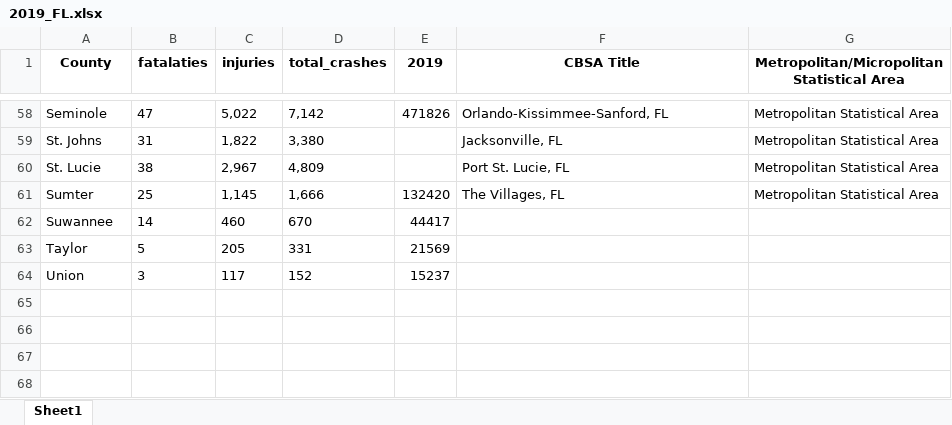
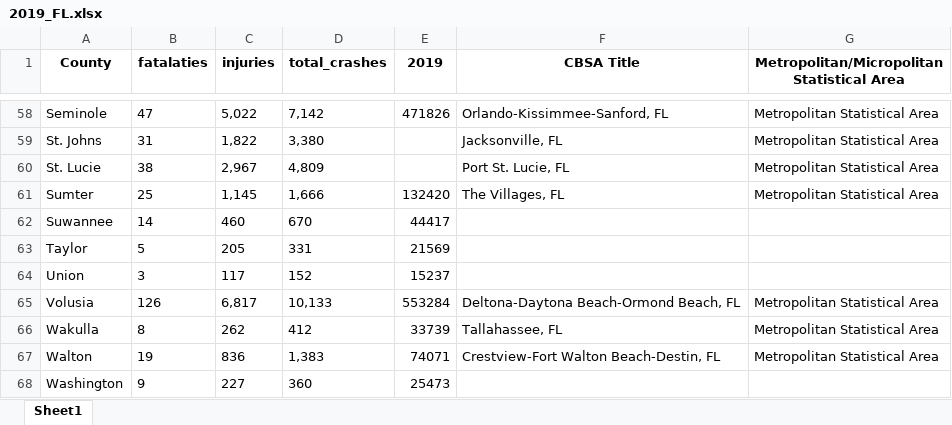
Before and after one commit to igoike/Capstone, an Excel workbook: data/cleaned_data/2019_FL.xlsx, sheet Sheet1, drawn as a sheet; only a part is shown, gaps mark what is left out; values as stored, in another font and other column widths than the file's, no borders; the diff names each change by its address in the sheet, - before the commit and + after, or states it on an @@ line.

```diff
--- a/data/cleaned_data/2019_FL.xlsx (sheet Sheet1)
+++ b/data/cleaned_data/2019_FL.xlsx (sheet Sheet1)
+row 65: Volusia | 126 | 6,817 | 10,133 | 553284 | Deltona-Daytona Beach-Ormond Beach, FL | Metropolitan Statistical Area
+row 66: Wakulla | 8 | 262 | 412 | 33739 | Tallahassee, FL | Metropolitan Statistical Area
+row 67: Walton | 19 | 836 | 1,383 | 74071 | Crestview-Fort Walton Beach-Destin, FL | Metropolitan Statistical Area
+row 68: Washington | 9 | 227 | 360 | 25473
```
Also changed, not shown: data/cleaned_data/2014_FL.xlsx, data/cleaned_data/2015_FL.xlsx, 5 other files.
